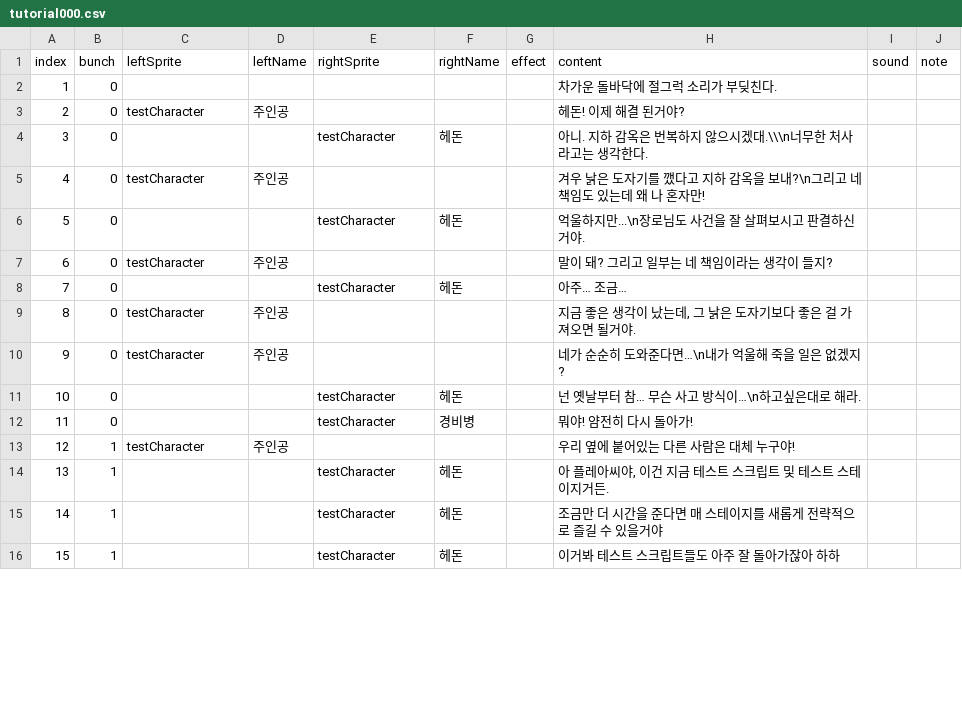
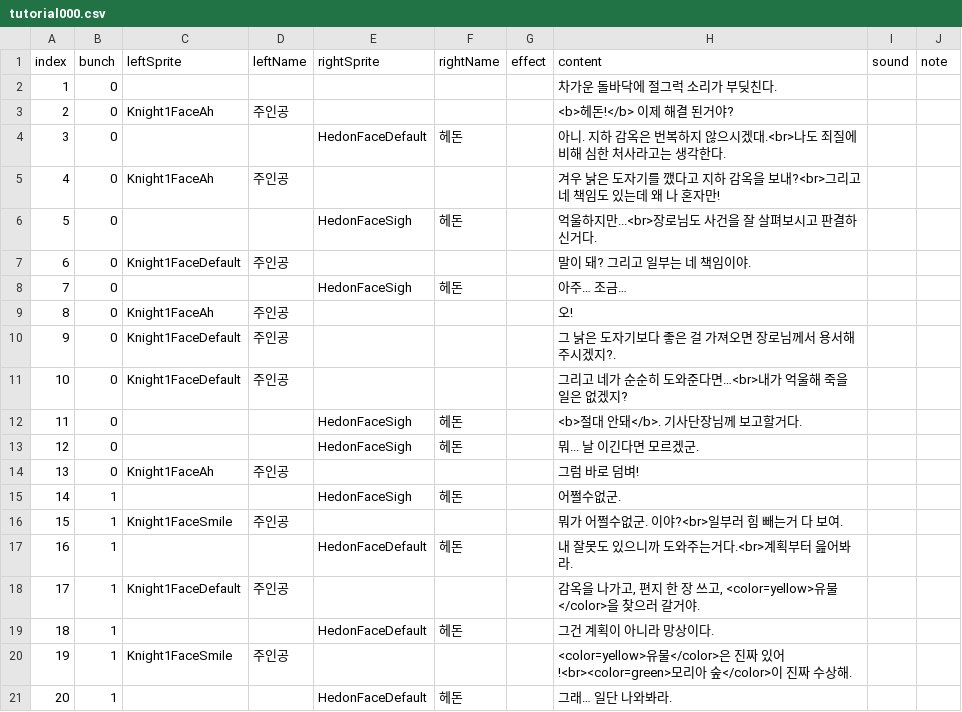
Before and after one commit to kimgaejin/sg, a CSV file: Assets/Resources/Scenario/tutorial000.csv, drawn as a sheet; only a part is shown; removed rows and columns are numbered as before the commit, all else as after; the diff covers the shown part only; the diff names each change by its address in the sheet, - before the commit and + after, or states it on an @@ line.

```diff
--- a/Assets/Resources/Scenario/tutorial000.csv
+++ b/Assets/Resources/Scenario/tutorial000.csv
-C3 (leftSprite): testCharacter
+C3 (leftSprite): Knight1FaceAh
-H3 (content): 헤돈! 이제 해결 된거야?
+H3 (content): <b>헤돈!</b> 이제 해결 된거야?
-E4 (rightSprite): testCharacter
+E4 (rightSprite): HedonFaceDefault
-H4 (content): …으시겠대.\\\n너무한 처사…
+H4 (content): …으시겠대.<br>나도 죄질에 비해 심한 처사…
-C5 (leftSprite): testCharacter
+C5 (leftSprite): Knight1FaceAh
-H5 (content): …을 보내?\n그리고…
+H5 (content): …을 보내?<br>그리고…
-E6 (rightSprite): testCharacter
+E6 (rightSprite): HedonFaceSigh
-H6 (content): 억울하지만...\n장로님도 사건을 잘 살펴보시고 판결하신거야.
+H6 (content): 억울하지만...<br>장로님도 사건을 잘 살펴보시고 판결하신거다.
-C7 (leftSprite): testCharacter
+C7 (leftSprite): Knight1FaceDefault
-H7 (content): 말이 돼? 그리고 일부는 네 책임이라는 생각이 들지?
+H7 (content): 말이 돼? 그리고 일부는 네 책임이야.
-E8 (rightSprite): testCharacter
+E8 (rightSprite): HedonFaceSigh
+row 9: 8 | 0 | Knight1FaceAh | 주인공 |  |  |  | 오!
@@ column A (index) renumbered between rows 10 and 27 @@
-C10:C11 (leftSprite): testCharacter
+C10:C11 (leftSprite): Knight1FaceDefault
-H10 (content): 지금 좋은 생각이 났는데, 그 낡은 도자기보다 좋은 걸 가져오면 될거야.
+H10 (content): 그 낡은 도자기보다 좋은 걸 가져오면 장로님께서 용서해 주시겠지?.
-H11 (content): 네가 순순히 도와준다면…\n내가 억울해 죽을 일은 없겠지?
+H11 (content): 그리고 네가 순순히 도와준다면…<br>내가 억울해 죽을 일은 없겠지?
+row 12: 11 | 0 |  |  | HedonFaceSigh | 헤돈 |  | <b>절대 안돼</b>. 기사단장님께 보고할거다.
-E13 (rightSprite): testCharacter
+E13 (rightSprite): HedonFaceSigh
-H13 (content): 넌 옛날부터 참… 무슨 사고 방식이…\n하고싶은대로 해라.
+H13 (content): 뭐... 날 이긴다면 모르겠군.
-row 12: 11 | 0 |  |  | testCharacter | 경비병 |  | 뭐야! 얌전히 다시 돌아가!
+row 14: 13 | 0 | Knight1FaceAh | 주인공 |  |  |  | 그럼 바로 덤벼!
+row 15: 14 | 1 |  |  | HedonFaceSigh | 헤돈 |  | 어쩔수없군.
-C16 (leftSprite): testCharacter
+C16 (leftSprite): Knight1FaceSmile
-H16 (content): 우리 옆에 붙어있는 다른 사람은 대체 누구야!
+H16 (content): 뭐가 어쩔수없군. 이야?<br>일부러 힘 빼는거 다 보여.
-E17 (rightSprite): testCharacter
+E17 (rightSprite): HedonFaceDefault
-H17 (content): 아 플레아씨야, 이건 지금 테스트 스크립트 및 테스트 스테이지거든.
+H17 (content): 내 잘못도 있으니까 도와주는거다.<br>계획부터 읊어봐라.
+row 18: 17 | 1 | Knight1FaceDefault | 주인공 |  |  |  | 감옥을 나가고, 편지 한 장 쓰고, <color=yellow>유물</color>을 찾으러 갈거야.
-E19 (rightSprite): testCharacter
+E19 (rightSprite): HedonFaceDefault
-H19 (content): 조금만 더 시간을 준다면 매 스테이지를 새롭게 전략적으로 즐길 수 있을거야
+H19 (content): 그건 계획이 아니라 망상이다.
+row 20: 19 | 1 | Knight1FaceSmile | 주인공 |  |  |  | <color=yellow>유물</color>은 진짜 있어!<br><color=green>모리아 숲</color>이 진짜 수상해.
-E21 (rightSprite): testCharacter
+E21 (rightSprite): HedonFaceDefault
-H21 (content): 이거봐 테스트 스크립트들도 아주 잘 돌아가잖아 하하
+H21 (content): 그래… 일단 나와봐라.
```
Also changed, not shown: 6 added rows, 3 removed rows and 2 edited cells elsewhere in this file, 30 other files.
